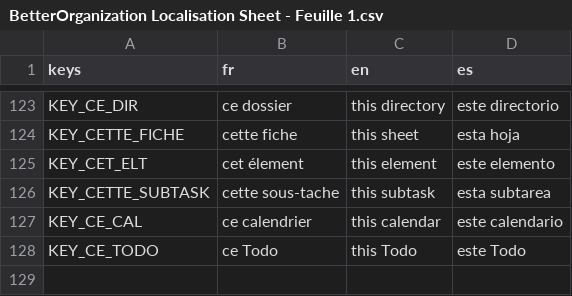
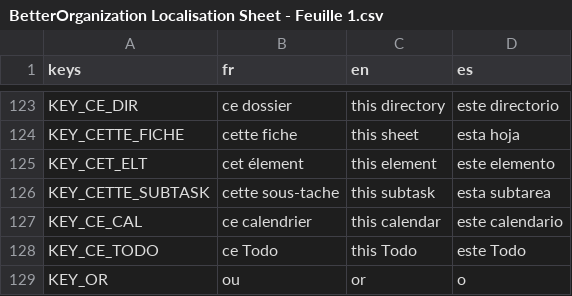
Before and after one commit to nath54/BetterOrganization, a CSV file: res/translations/BetterOrganization Localisation Sheet - Feuille 1.csv, drawn as a sheet; only a part is shown, gaps mark what is left out.

```diff
--- a/res/translations/BetterOrganization Localisation Sheet - Feuille 1.csv
+++ b/res/translations/BetterOrganization Localisation Sheet - Feuille 1.csv
@@ -128 +128,2 @@ KEY_CE_CAL,ce calendrier,this calendar,este calendario
 KEY_CE_TODO,ce Todo,this Todo,este Todo
+KEY_OR,ou,or,o
```
Also changed, not shown: 5 other files.
